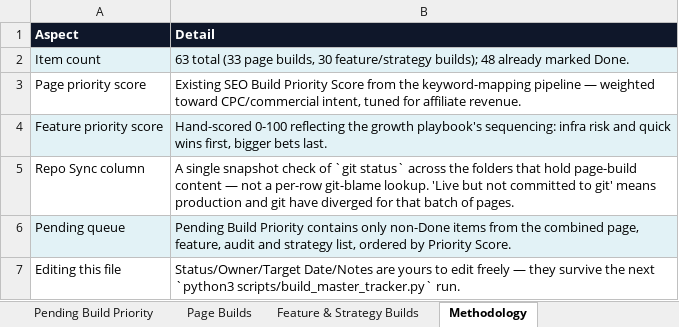
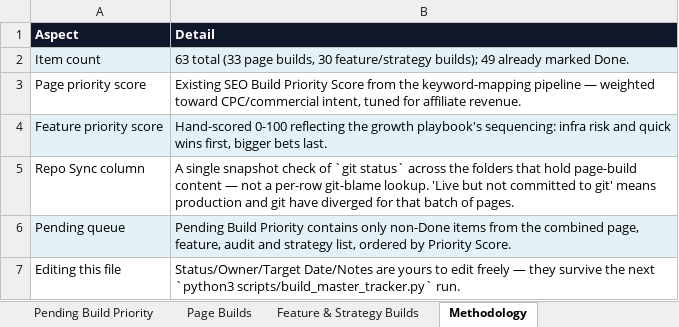
Before and after one commit to sahilsayed-ielts/broadbandpicker, an Excel workbook: docs/master-build-tracker.xlsx, sheet Methodology, drawn as a sheet; values as stored, in another font and other column widths than the file's, no borders; table styles not drawn; the diff names each change by its address in the sheet, - before the commit and + after, or states it on an @@ line.

```diff
--- a/docs/master-build-tracker.xlsx (sheet Methodology)
+++ b/docs/master-build-tracker.xlsx (sheet Methodology)
-B2 (Detail): …feature/strategy builds); 48 already marked…
+B2 (Detail): …feature/strategy builds); 49 already marked…
```
Also changed, not shown: sheet Pending Build Priority, sheet Feature & Strategy Builds, sheet Master Tracker, 5 other files.
